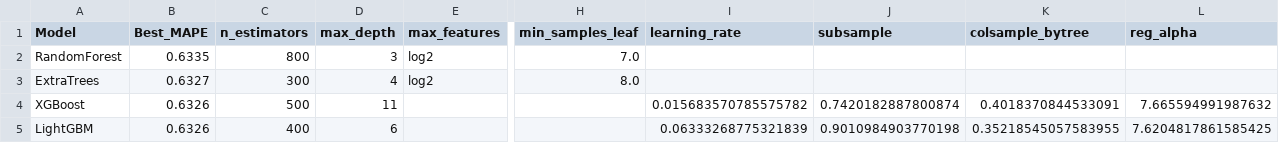
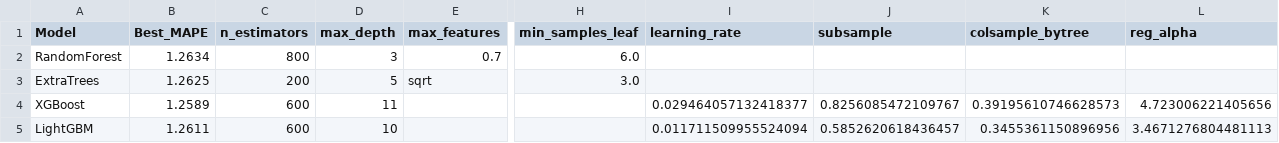
Before and after one commit to ravsssh/tesis-hakam, a CSV file: modelling/saved_models/optuna_tuning_summary.csv, drawn as a sheet; only a part is shown, gaps mark what is left out; the diff covers the shown part only; the diff names each change by its address in the sheet, - before the commit and + after, or states it on an @@ line.

```diff
--- a/modelling/saved_models/optuna_tuning_summary.csv
+++ b/modelling/saved_models/optuna_tuning_summary.csv
-B2 (Best_MAPE): 0.6335
+B2 (Best_MAPE): 1.2634
-E2 (max_features): log2
+E2 (max_features): 0.7
-H2 (min_samples_leaf): 7.0
+H2 (min_samples_leaf): 6.0
-B3 (Best_MAPE): 0.6327
+B3 (Best_MAPE): 1.2625
-C3 (n_estimators): 300
+C3 (n_estimators): 200
-D3 (max_depth): 4
+D3 (max_depth): 5
-E3 (max_features): log2
+E3 (max_features): sqrt
-H3 (min_samples_leaf): 8.0
+H3 (min_samples_leaf): 3.0
-B4 (Best_MAPE): 0.6326
+B4 (Best_MAPE): 1.2589
-C4 (n_estimators): 500
+C4 (n_estimators): 600
-I4 (learning_rate): 0.015683570785575782
+I4 (learning_rate): 0.029464057132418377
-J4 (subsample): 0.7420182887800874
+J4 (subsample): 0.8256085472109767
-K4 (colsample_bytree): 0.4018370844533091
+K4 (colsample_bytree): 0.39195610746628573
-L4 (reg_alpha): 7.665594991987632
+L4 (reg_alpha): 4.723006221405656
-B5 (Best_MAPE): 0.6326
+B5 (Best_MAPE): 1.2611
-C5 (n_estimators): 400
+C5 (n_estimators): 600
-D5 (max_depth): 6
+D5 (max_depth): 10
-I5 (learning_rate): 0.06333268775321839
+I5 (learning_rate): 0.011711509955524094
-J5 (subsample): 0.9010984903770198
+J5 (subsample): 0.5852620618436457
-K5 (colsample_bytree): 0.35218545057583955
+K5 (colsample_bytree): 0.3455361150896956
-L5 (reg_alpha): 7.6204817861585425
+L5 (reg_alpha): 3.4671276804481113
```
Also changed, not shown: 7 edited cells elsewhere in this file, modelling/phase2_group_results.csv, 31 other files.
